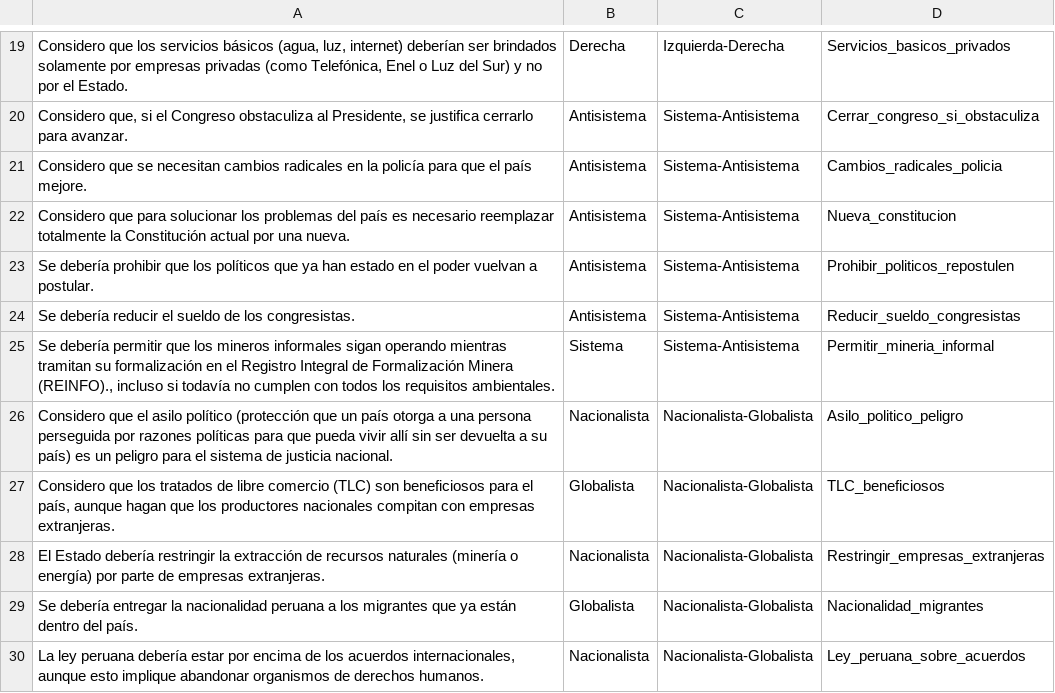
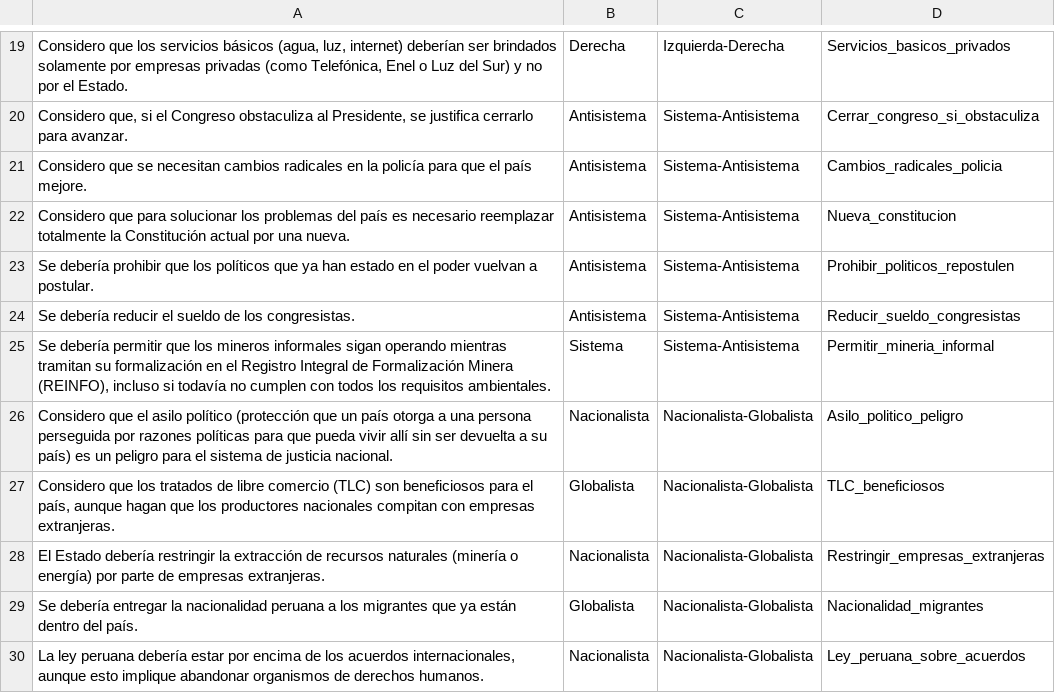
Before and after one commit to bombardeenlima/punto-de-encuentro, a CSV file: src/lib/assets/preguntas.csv, drawn as a sheet; only a part is shown, gaps mark what is left out; the diff names each change by its address in the sheet, - before the commit and + after, or states it on an @@ line.

Commit message:
Correción pregunta REINFO

```diff
--- a/src/lib/assets/preguntas.csv
+++ b/src/lib/assets/preguntas.csv
-A25: …Formalización Minera (REINFO)., incluso si…
+A25: …Formalización Minera (REINFO), incluso si…
```
